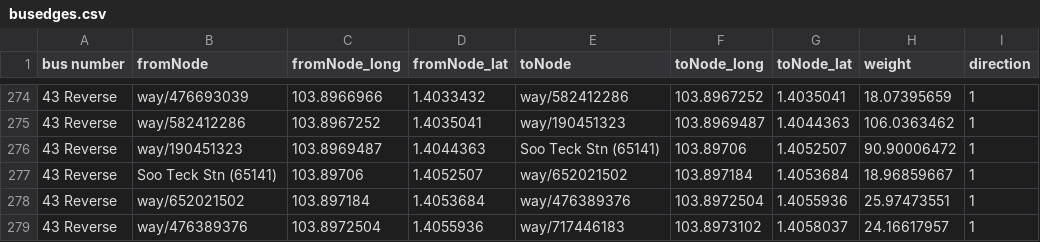
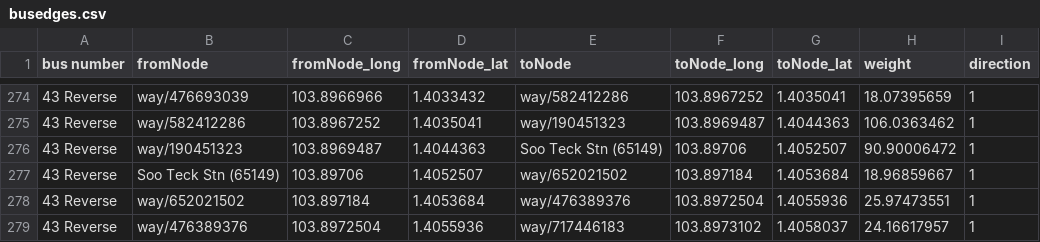
Before and after one commit to tyco764/ICT1008Proj, a CSV file: csv/busedges.csv, drawn as a sheet; only a part is shown, gaps mark what is left out.

Commit message:
1)Matched BusRoutes.csv to busedges.csv

```diff
--- a/csv/busedges.csv
+++ b/csv/busedges.csv
@@ -275,4 +275,4 @@ bus number,fromNode,fromNode_long,fromNode_lat,toNode,toNode_long,toNode_lat,wei
 43 Reverse,way/582412286,103.8967252,1.4035041,way/190451323,103.8969487,1.4044363,106.0363462,1
-43 Reverse,way/190451323,103.8969487,1.4044363,Soo Teck Stn (65141),103.89706,1.4052507,90.90006472,1
-43 Reverse,Soo Teck Stn (65141),103.89706,1.4052507,way/652021502,103.897184,1.4053684,18.96859667,1
+43 Reverse,way/190451323,103.8969487,1.4044363,Soo Teck Stn (65149),103.89706,1.4052507,90.90006472,1
+43 Reverse,Soo Teck Stn (65149),103.89706,1.4052507,way/652021502,103.897184,1.4053684,18.96859667,1
 43 Reverse,way/652021502,103.897184,1.4053684,way/476389376,103.8972504,1.4055936,25.97473551,1
```
Also changed, not shown: csv/BusRoutes.csv.
